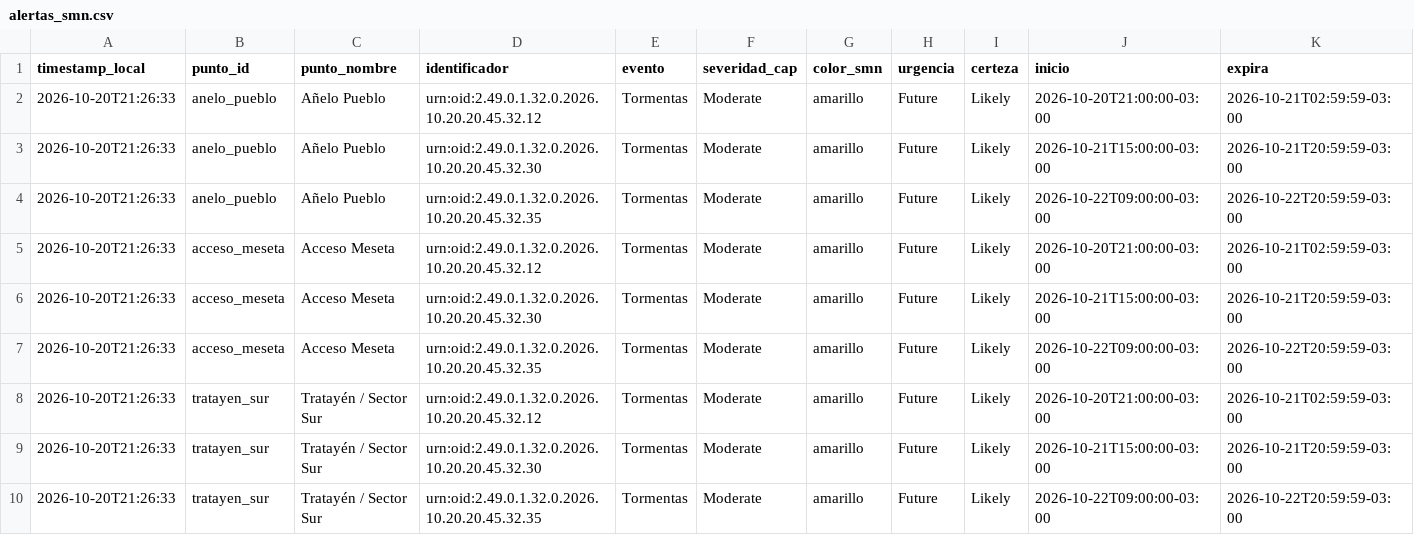
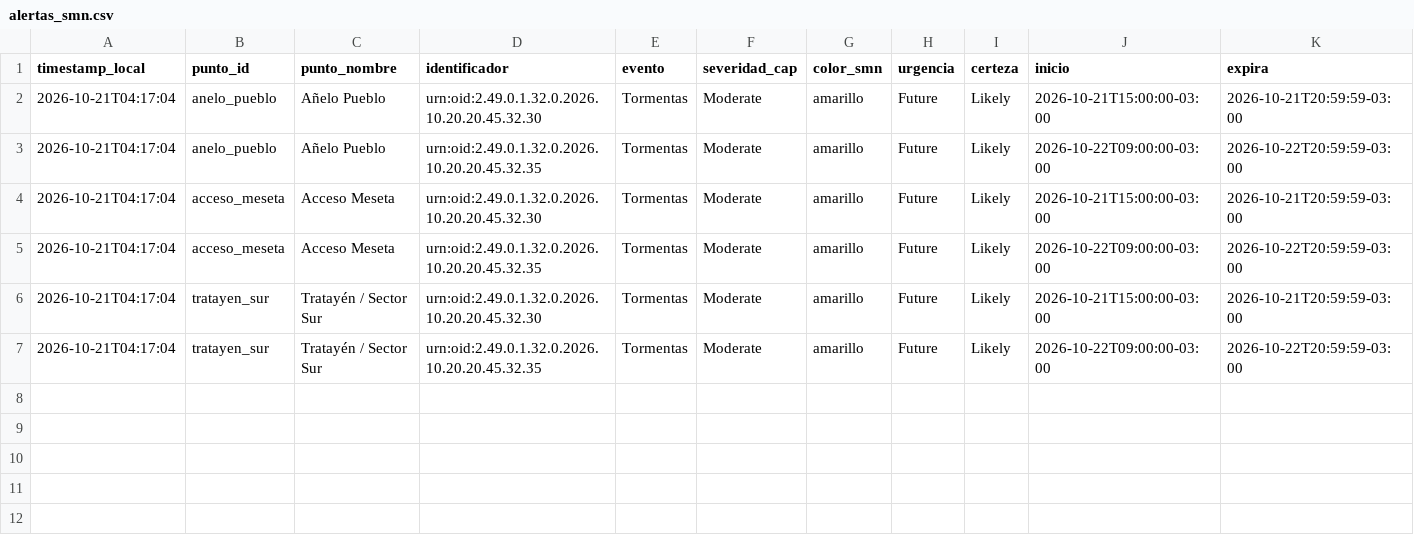
Before and after one commit to vidaljoaquin93-lang/alerta-anegamiento-anelo, a CSV file: data/alertas_smn.csv, drawn as a sheet; only a part is shown; removed rows and columns are numbered as before the commit, all else as after; rows hold the shown columns only; the diff names each change by its address in the sheet, - before the commit and + after, or states it on an @@ line.

```diff
--- a/data/alertas_smn.csv
+++ b/data/alertas_smn.csv
-row 2: 2026-10-20T21:26:33 | anelo_pueblo | Añelo Pueblo | urn:oid:2.49.0.1.32.0.2026.10.20.20.45.32.12 | Tormentas | Moderate | amarillo | Future | Likely | 2026-10-20T21:00:00-03:00 | 2026-10-21T02:59:59-03:00
-A2:A3 (timestamp_local): 2026-10-20T21:26:33
+A2:A3 (timestamp_local): 2026-10-21T04:17:04
-row 5: 2026-10-20T21:26:33 | acceso_meseta | Acceso Meseta | urn:oid:2.49.0.1.32.0.2026.10.20.20.45.32.12 | Tormentas | Moderate | amarillo | Future | Likely | 2026-10-20T21:00:00-03:00 | 2026-10-21T02:59:59-03:00
-A4:A5 (timestamp_local): 2026-10-20T21:26:33
+A4:A5 (timestamp_local): 2026-10-21T04:17:04
-row 8: 2026-10-20T21:26:33 | tratayen_sur | Tratayén / Sector Sur | urn:oid:2.49.0.1.32.0.2026.10.20.20.45.32.12 | Tormentas | Moderate | amarillo | Future | Likely | 2026-10-20T21:00:00-03:00 | 2026-10-21T02:59:59-03:00
-A6:A7 (timestamp_local): 2026-10-20T21:26:33
+A6:A7 (timestamp_local): 2026-10-21T04:17:04
```
Also changed, not shown: data/historico.csv, data/pronostico_horario.csv, 2 other files.
